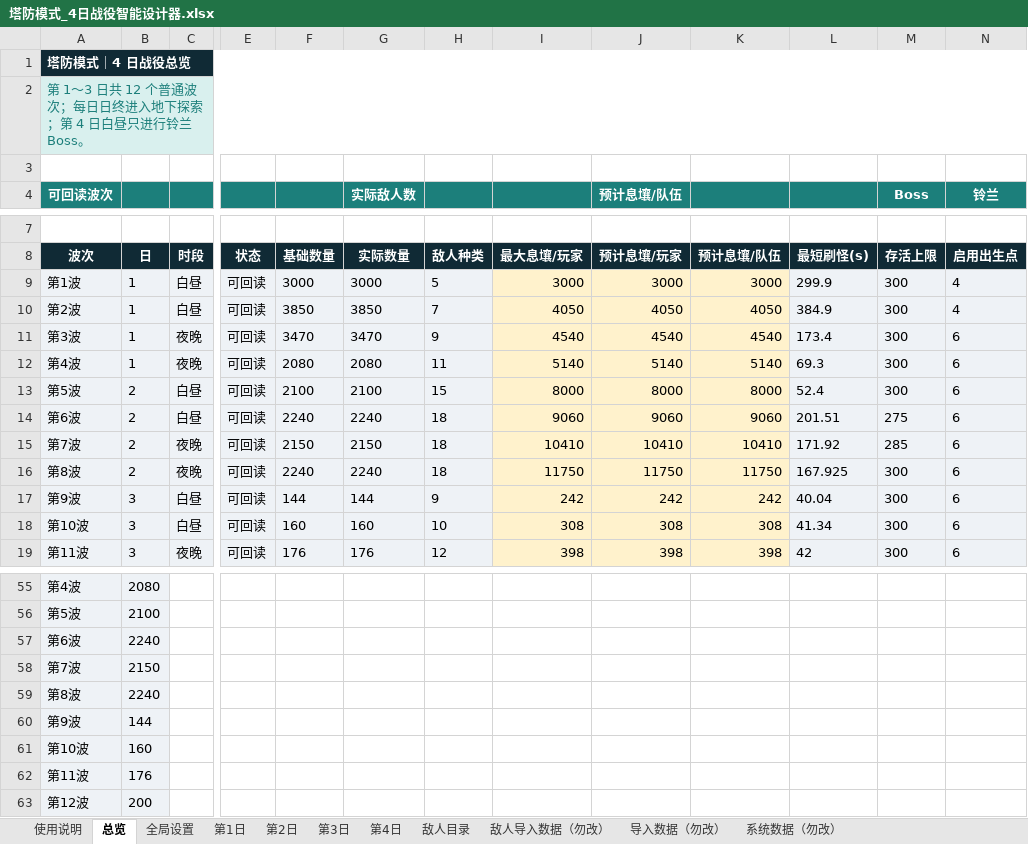
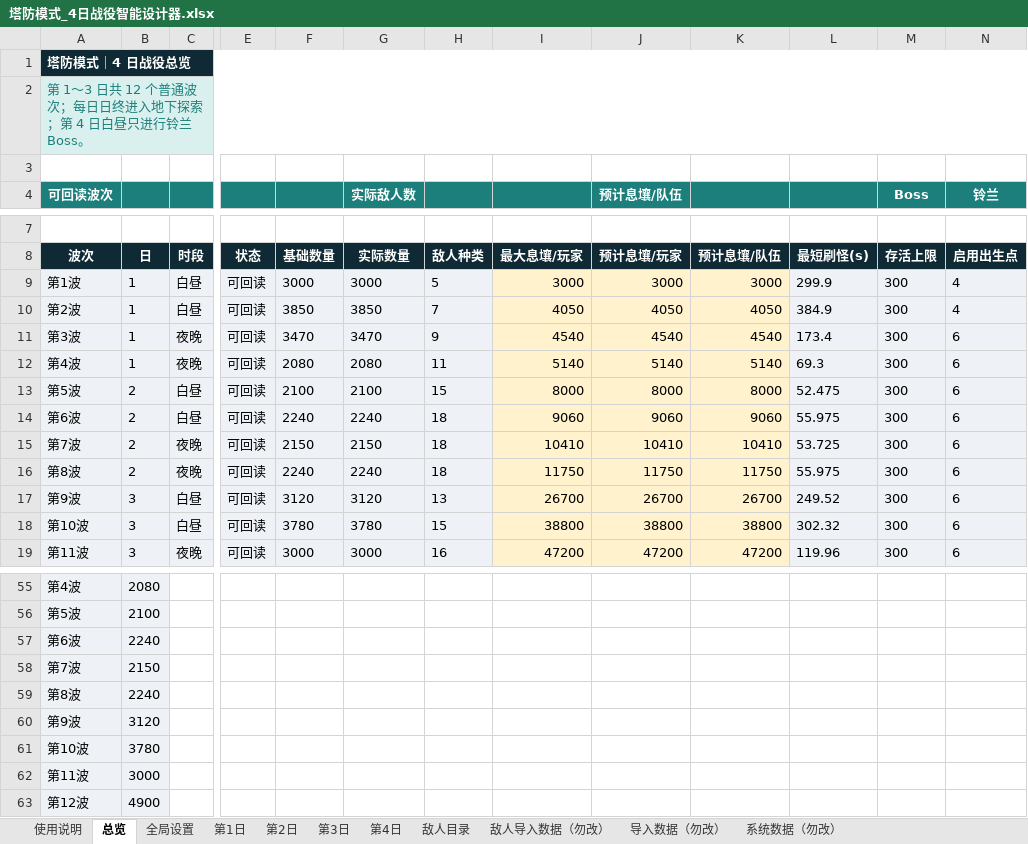
Before and after one commit to wanheng20031114/arc-nice, an Excel workbook: reports/塔防模式_4日战役智能设计器.xlsx, sheet 总览, drawn as a sheet; only a part is shown, gaps mark what is left out; values as stored, in another font and other column widths than the file's, no borders; charts and pictures not drawn; the diff covers the shown part only; the diff names each change by its address in the sheet, - before the commit and + after, or states it on an @@ line.

```diff
--- a/reports/塔防模式_4日战役智能设计器.xlsx (sheet 总览)
+++ b/reports/塔防模式_4日战役智能设计器.xlsx (sheet 总览)
-L13: 52.4
+L13: 52.475
-L14: 201.51
+L14: 55.975
-M14 (Boss): 275
+M14 (Boss): 300
-L15: 171.92
+L15: 53.725
-M15 (Boss): 285
+M15 (Boss): 300
-L16: 167.925
+L16: 55.975
-F17: 144
+F17: 3120
-G17 (实际敌人数): 144
+G17 (实际敌人数): 3120
-H17: 9
+H17: 13
-I17: 242
+I17: 26700
-J17 (预计息壤/队伍): 242
+J17 (预计息壤/队伍): 26700
-K17: 242
+K17: 26700
-L17: 40.04
+L17: 249.52
-F18: 160
+F18: 3780
-G18 (实际敌人数): 160
+G18 (实际敌人数): 3780
-H18: 10
+H18: 15
-I18: 308
+I18: 38800
-J18 (预计息壤/队伍): 308
+J18 (预计息壤/队伍): 38800
-K18: 308
+K18: 38800
-L18: 41.34
+L18: 302.32
-F19: 176
+F19: 3000
-G19 (实际敌人数): 176
+G19 (实际敌人数): 3000
-H19: 12
+H19: 16
-I19: 398
+I19: 47200
-J19 (预计息壤/队伍): 398
+J19 (预计息壤/队伍): 47200
-K19: 398
+K19: 47200
-L19: 42
+L19: 119.96
-B60: 144
+B60: 3120
-B61: 160
+B61: 3780
-B62: 176
+B62: 3000
-B63: 200
+B63: 4900
```
Also changed, not shown: 21 edited cells elsewhere in this sheet, sheet 第3日, sheet 导入数据（勿改）, sheet 第2日, charts or pictures.
